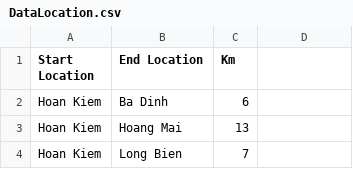
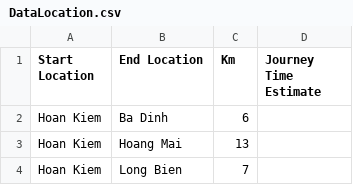
Before and after one commit to phuonganh1992/CG_02_JavaCore, a CSV file: Module2_CaseStudy/CaseStudy/src/file/DataLocation.csv, drawn as a sheet; only a part is shown; the diff names each change by its address in the sheet, - before the commit and + after, or states it on an @@ line.

```diff
--- a/Module2_CaseStudy/CaseStudy/src/file/DataLocation.csv
+++ b/Module2_CaseStudy/CaseStudy/src/file/DataLocation.csv
-D1: (empty)
+D1: Journey Time Estimate
```
Also changed, not shown: Module2_CaseStudy/CaseStudy/out/production/CaseStudy/file/DataOrder.csv, Module2_CaseStudy/CaseStudy/src/file/DataOrder.csv, 3 other files.
